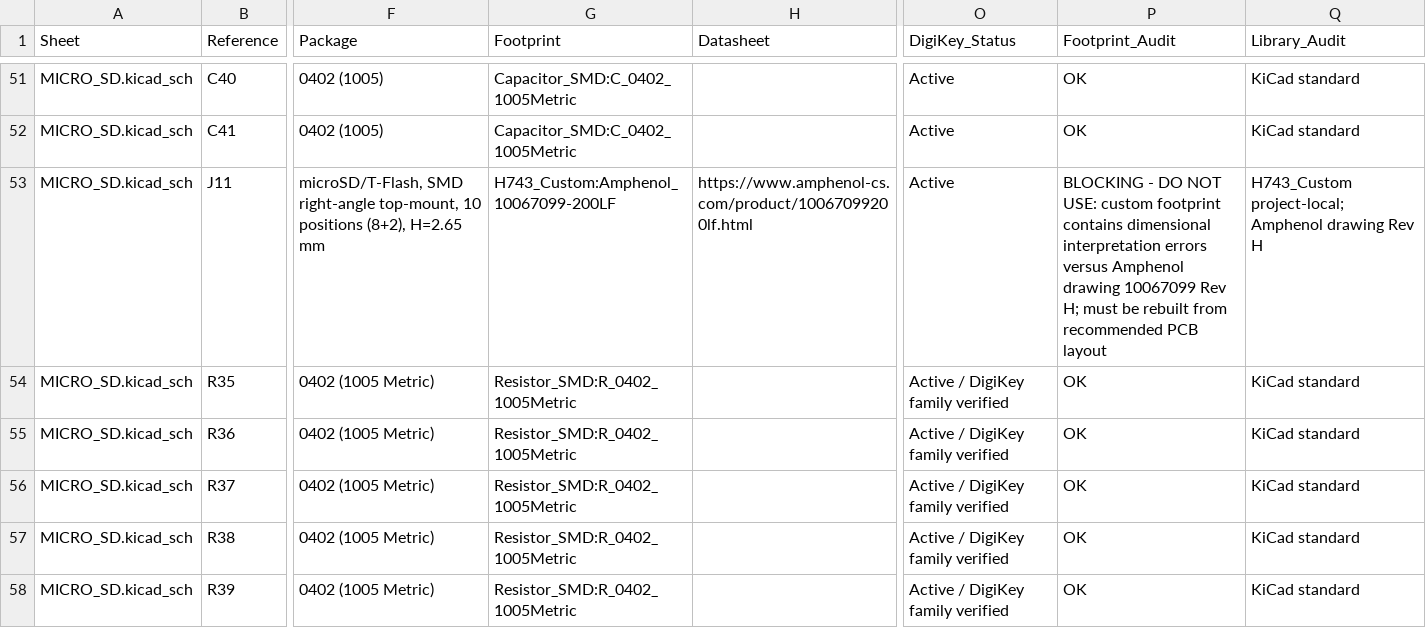
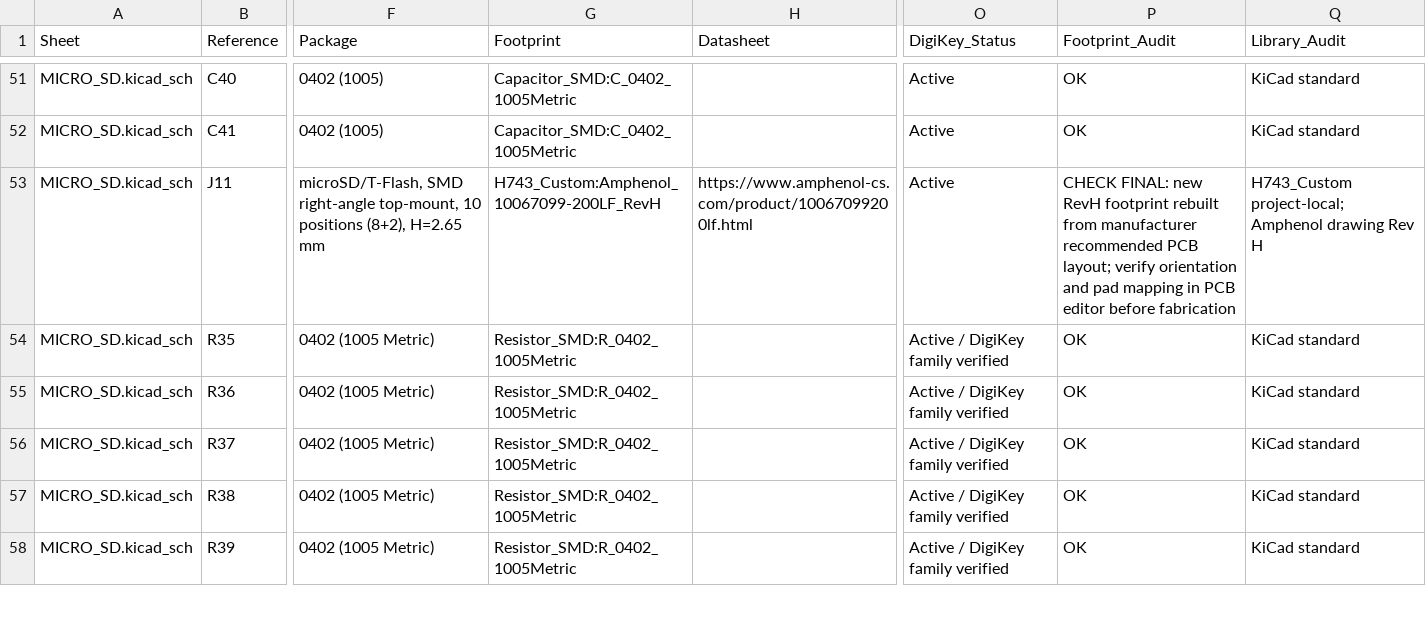
Before and after one commit to OliviezGit/FC_01, a CSV file: BOM_DigiKey.csv, drawn as a sheet; only a part is shown, gaps mark what is left out; the diff names each change by its address in the sheet, - before the commit and + after, or states it on an @@ line.

Commit message:
Use rebuilt RevH microSD footprint in BOM

```diff
--- a/BOM_DigiKey.csv
+++ b/BOM_DigiKey.csv
-G53 (Footprint): H743_Custom:Amphenol_10067099-200LF
+G53 (Footprint): H743_Custom:Amphenol_10067099-200LF_RevH
-P53 (Footprint_Audit): BLOCKING - DO NOT USE: custom footprint contains dimensional interpretation errors versus Amphenol drawing 10067099 Rev H; must be rebuilt from recommended PCB layout
+P53 (Footprint_Audit): CHECK FINAL: new RevH footprint rebuilt from manufacturer recommended PCB layout; verify orientation and pad mapping in PCB editor before fabrication
```
